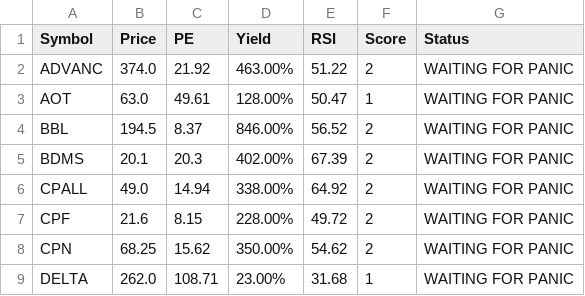
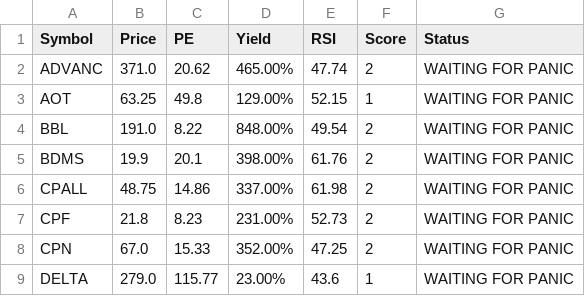
Before and after one commit to dcce-dccre/thai-stock-scanner, a CSV file: data.csv, drawn as a sheet; only a part is shown; the diff covers the shown part only.

```diff
--- a/data.csv
+++ b/data.csv
@@ -1,9 +1,9 @@
 Symbol,Price,PE,Yield,RSI,Score,Status
-ADVANC,374.0,21.92,463.00%,51.22,2,WAITING FOR PANIC
-AOT,63.0,49.61,128.00%,50.47,1,WAITING FOR PANIC
-BBL,194.5,8.37,846.00%,56.52,2,WAITING FOR PANIC
-BDMS,20.1,20.3,402.00%,67.39,2,WAITING FOR PANIC
-CPALL,49.0,14.94,338.00%,64.92,2,WAITING FOR PANIC
-CPF,21.6,8.15,228.00%,49.72,2,WAITING FOR PANIC
-CPN,68.25,15.62,350.00%,54.62,2,WAITING FOR PANIC
-DELTA,262.0,108.71,23.00%,31.68,1,WAITING FOR PANIC
+ADVANC,371.0,20.62,465.00%,47.74,2,WAITING FOR PANIC
+AOT,63.25,49.8,129.00%,52.15,1,WAITING FOR PANIC
+BBL,191.0,8.22,848.00%,49.54,2,WAITING FOR PANIC
+BDMS,19.9,20.1,398.00%,61.76,2,WAITING FOR PANIC
+CPALL,48.75,14.86,337.00%,61.98,2,WAITING FOR PANIC
+CPF,21.8,8.23,231.00%,52.73,2,WAITING FOR PANIC
+CPN,67.0,15.33,352.00%,47.25,2,WAITING FOR PANIC
+DELTA,279.0,115.77,23.00%,43.6,1,WAITING FOR PANIC
```
Also changed, not shown: 27 edited cells elsewhere in this file.
